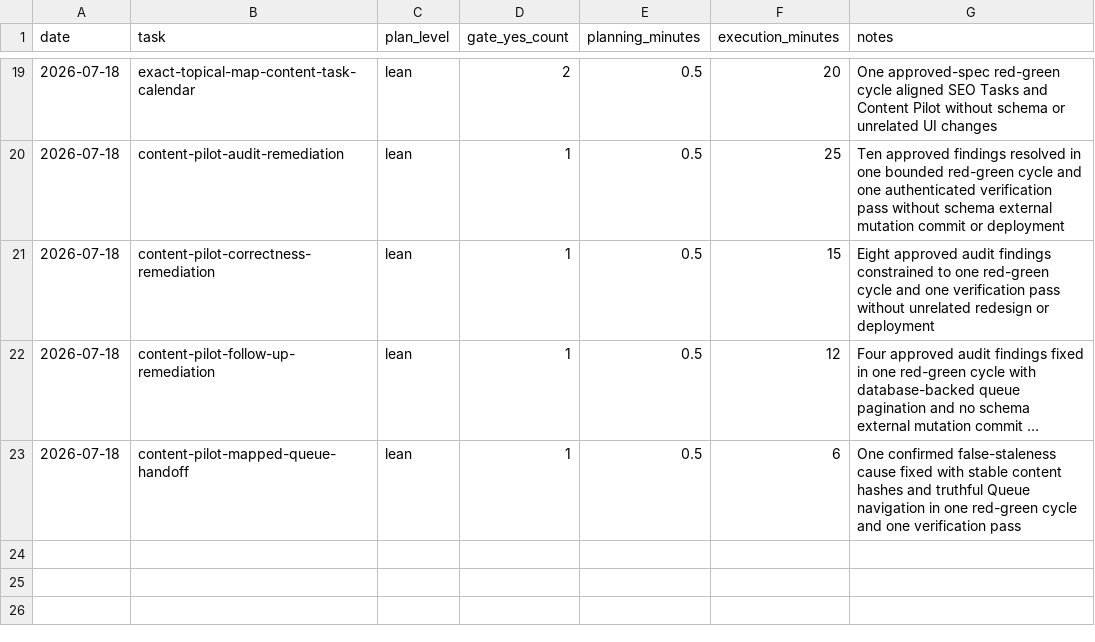
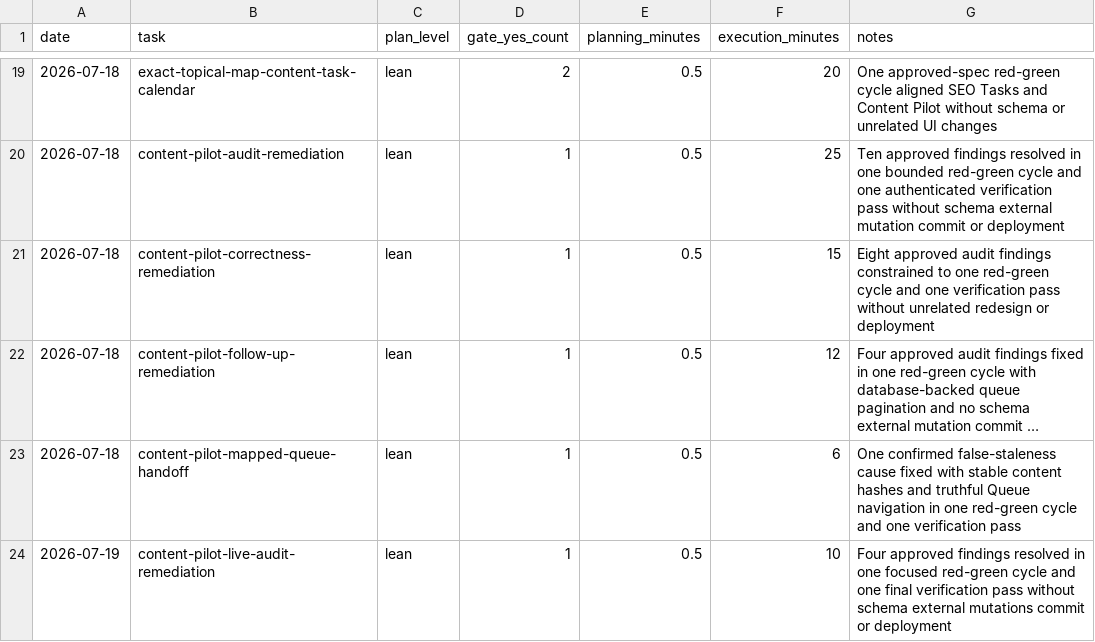
Before and after one commit to d2gdev/AgrikoPh-autopilot, a CSV file: docs/planning-metrics.csv, drawn as a sheet; only a part is shown, gaps mark what is left out; long unchanged cells end in ….

Commit message:
fix content pilot workflow dead ends

```diff
--- a/docs/planning-metrics.csv
+++ b/docs/planning-metrics.csv
@@ -23 +23,2 @@ date,task,plan_level,gate_yes_count,planning_minutes,execution_minutes,notes
 2026-07-18,content-pilot-mapped-queue-handoff,lean,1,0.5,6,One confirmed false-staleness cause fixed with stable content hashes and truthful Queue navigation in one red-green cycle and one verification pass
+2026-07-19,content-pilot-live-audit-remediation,lean,1,0.5,10,Four approved findings resolved in one focused red-green cycle and one final verification pass without schema external mutations commit or deployment
```
Also changed, not shown: 16 other files.
